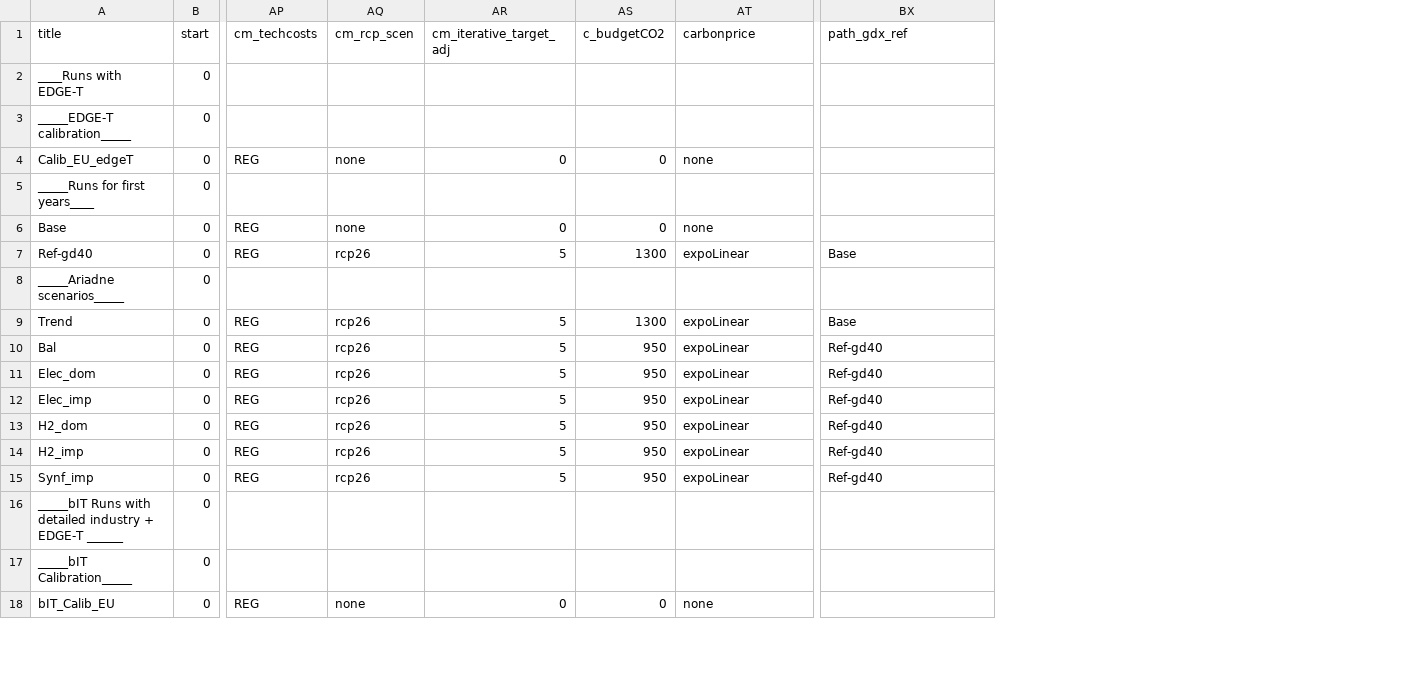
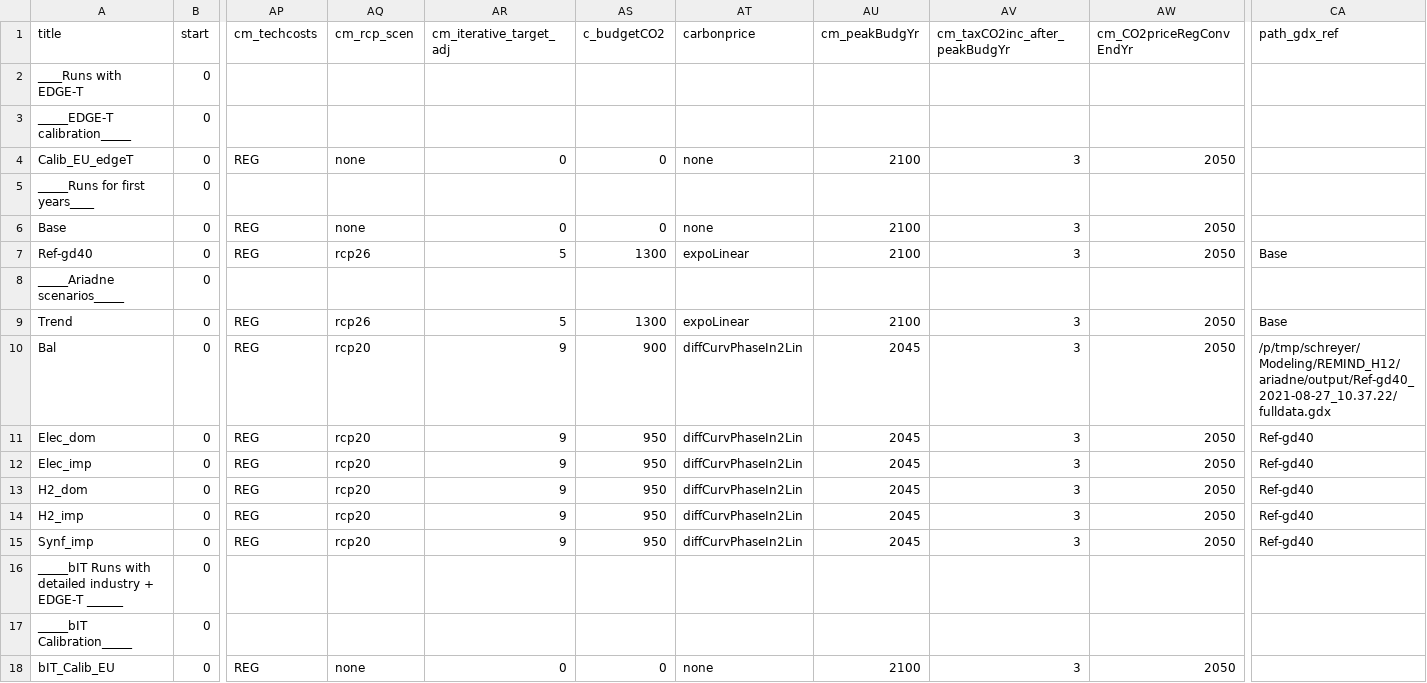
Before and after one commit to remindmodel/remind, a CSV file: config/21_regions_EU11/scenario_config_21_EU11_ARIADNE.csv, drawn as a sheet; only a part is shown, gaps mark what is left out; addresses are those after the commit; the diff names each change by its address in the sheet, - before the commit and + after, or states it on an @@ line.

Commit message:
update ariadne scenario config

```diff
--- a/config/21_regions_EU11/scenario_config_21_EU11_ARIADNE.csv
+++ b/config/21_regions_EU11/scenario_config_21_EU11_ARIADNE.csv
+column AU (cm_peakBudgYr), rows 4-18: 2100 |  | 2100 | 2100 |  | 2100 | 2045 | 2045 | 2045 | 2045 | 2045 | 2045 |  |  | 2100
+column AV (cm_taxCO2inc_after_peakBudgYr), rows 4-18: 3 |  | 3 | 3 |  | 3 | 3 | 3 | 3 | 3 | 3 | 3 |  |  | 3
+column AW (cm_CO2priceRegConvEndYr), rows 4-18: 2050 |  | 2050 | 2050 |  | 2050 | 2050 | 2050 | 2050 | 2050 | 2050 | 2050 |  |  | 2050
-AQ10:AQ15 (cm_rcp_scen): rcp26
+AQ10:AQ15 (cm_rcp_scen): rcp20
-AR10:AR15 (cm_iterative_target_adj): 5
+AR10:AR15 (cm_iterative_target_adj): 9
-AS10 (c_budgetCO2): 950
+AS10 (c_budgetCO2): 900
-AT10:AT15 (carbonprice): expoLinear
+AT10:AT15 (carbonprice): diffCurvPhaseIn2Lin
-CA10 (path_gdx_ref): Ref-gd40
+CA10 (path_gdx_ref): /p/tmp/schreyer/Modeling/REMIND_H12/ariadne/output/Ref-gd40_2021-08-27_10.37.22/fulldata.gdx
```
Also changed, not shown: 1 other file.
